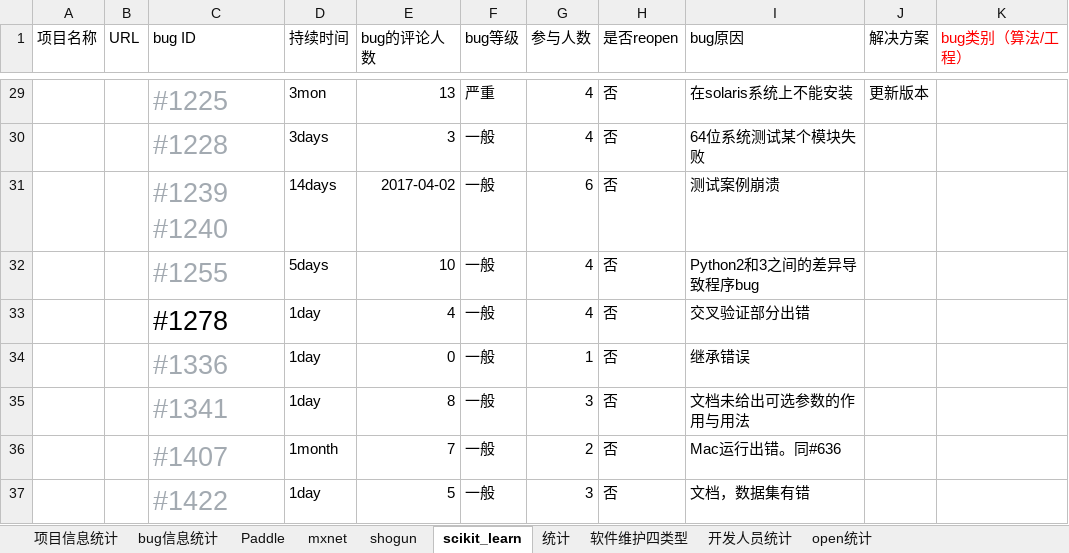
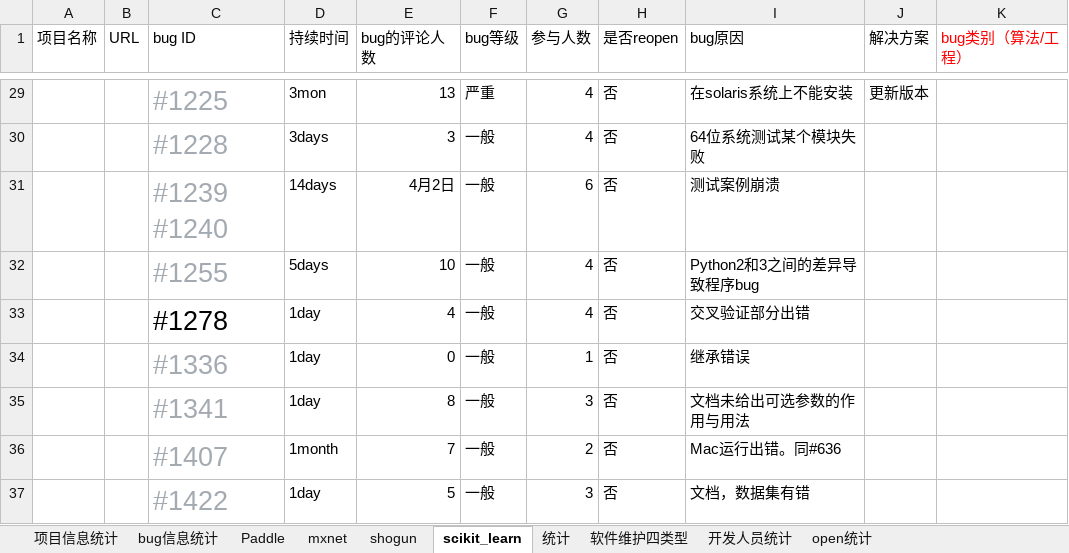
Before and after one commit to YZU-RiSAME/ML_project_analysis, an Excel workbook: 数据分析/项目统计信息表（李亘杰）.xlsx, sheet scikit_learn, drawn as a sheet; only a part is shown, gaps mark what is left out; values as stored, in another font and other column widths than the file's, no borders; the diff names each change by its address in the sheet, - before the commit and + after, or states it on an @@ line.

```diff
--- a/数据分析/项目统计信息表（李亘杰）.xlsx (sheet scikit_learn)
+++ b/数据分析/项目统计信息表（李亘杰）.xlsx (sheet scikit_learn)
-E31 (bug的评论人数): 2017-04-02
+E31 (bug的评论人数): 4月2日
```
Also changed, not shown: sheet open统计.
